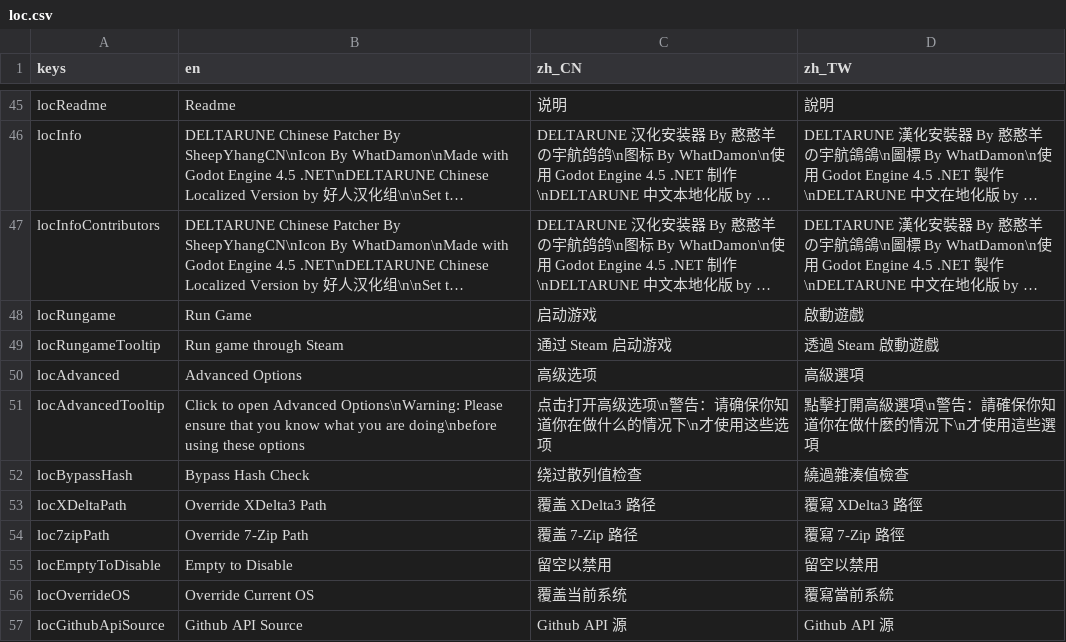
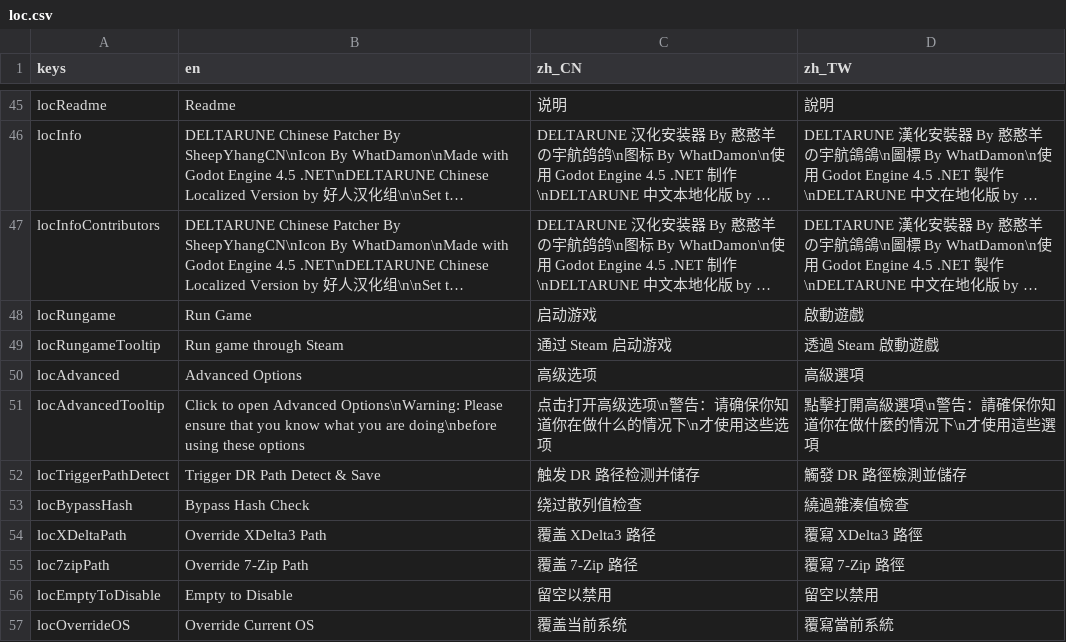
Before and after one commit to gm3dr/DeltaruneChinesePatcher, a CSV file: Locale/loc.csv, drawn as a sheet; only a part is shown, gaps mark what is left out; the shorter side is filled out with more unchanged rows; long unchanged cells end in ….

Commit message:
Add a button to trigger dr path detect in advanced options

```diff
--- a/Locale/loc.csv
+++ b/Locale/loc.csv
@@ -51,2 +51,3 @@ locAdvanced,Advanced Options,高级选项,高級選項
 locAdvancedTooltip,Click to open Advanced Options\nWarning: Please ensure that you know what you are doing\nbefore using these options,点击打开高级选项\n警告：请确保你知道你在做什么的情况下\n才使用这些选项,點擊打開高級選項\n警告：請確保你知道你在做什麼的情況下\n才使用這些選項
+locTriggerPathDetect,Trigger DR Path Detect & Save,触发 DR  路径检测并储存,觸發 DR  路徑檢測並儲存
 locBypassHash,Bypass Hash Check,绕过散列值检查,繞過雜湊值檢查
```
Also changed, not shown: 5 other files.
